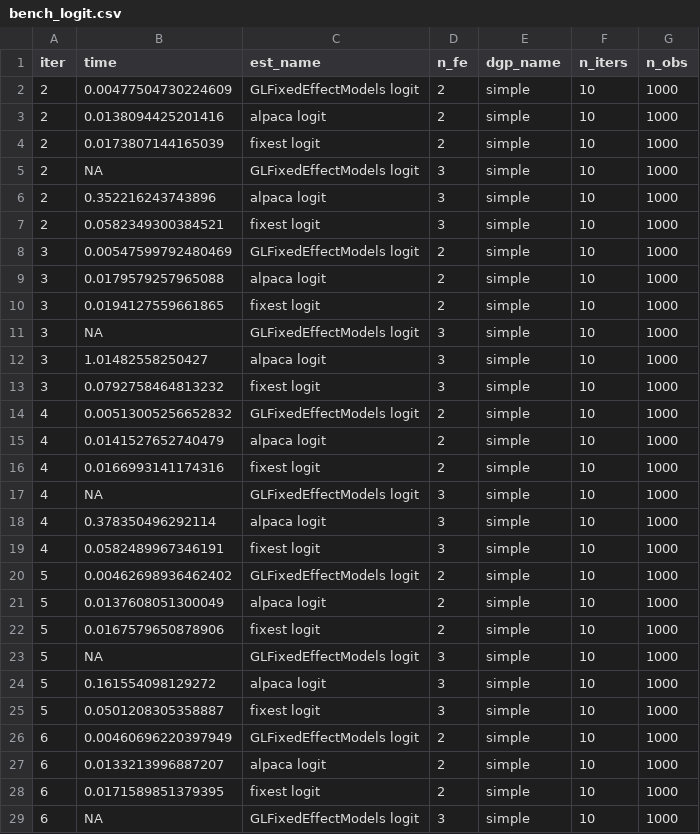
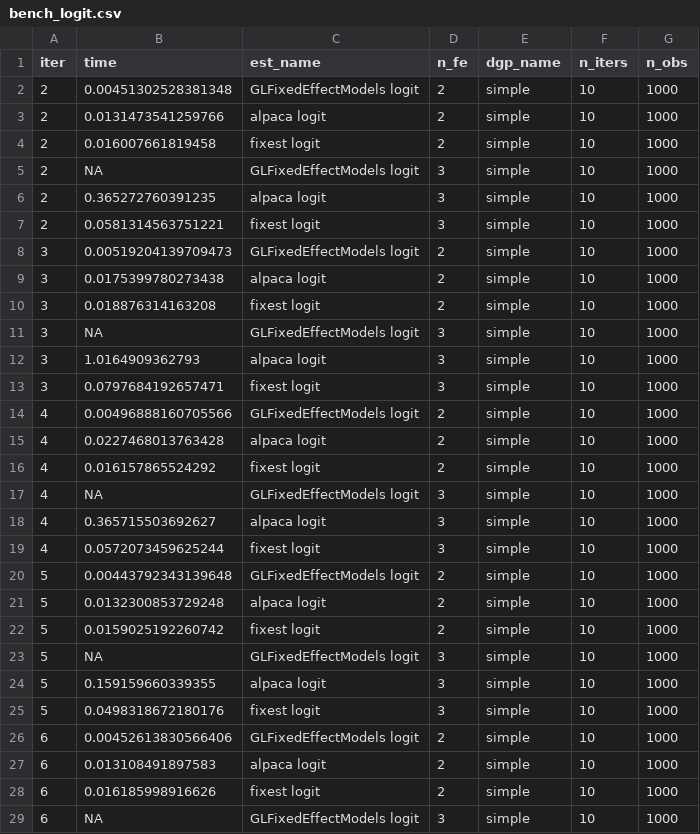
Before and after one commit to lrberge/fixest_benchmarks, a CSV file: results/bench_logit.csv, drawn as a sheet; only a part is shown; the diff covers the shown part only.

```diff
--- a/results/bench_logit.csv
+++ b/results/bench_logit.csv
@@ -1,29 +1,29 @@
 "iter","time","est_name","n_fe","dgp_name","n_iters","n_obs"
-2,0.00477504730224609,"GLFixedEffectModels logit",2,"simple",10,1000
-2,0.0138094425201416,"alpaca logit",2,"simple",10,1000
-2,0.0173807144165039,"fixest logit",2,"simple",10,1000
+2,0.00451302528381348,"GLFixedEffectModels logit",2,"simple",10,1000
+2,0.0131473541259766,"alpaca logit",2,"simple",10,1000
+2,0.016007661819458,"fixest logit",2,"simple",10,1000
 2,NA,"GLFixedEffectModels logit",3,"simple",10,1000
-2,0.352216243743896,"alpaca logit",3,"simple",10,1000
-2,0.0582349300384521,"fixest logit",3,"simple",10,1000
-3,0.00547599792480469,"GLFixedEffectModels logit",2,"simple",10,1000
-3,0.0179579257965088,"alpaca logit",2,"simple",10,1000
-3,0.0194127559661865,"fixest logit",2,"simple",10,1000
+2,0.365272760391235,"alpaca logit",3,"simple",10,1000
+2,0.0581314563751221,"fixest logit",3,"simple",10,1000
+3,0.00519204139709473,"GLFixedEffectModels logit",2,"simple",10,1000
+3,0.0175399780273438,"alpaca logit",2,"simple",10,1000
+3,0.018876314163208,"fixest logit",2,"simple",10,1000
 3,NA,"GLFixedEffectModels logit",3,"simple",10,1000
-3,1.01482558250427,"alpaca logit",3,"simple",10,1000
-3,0.0792758464813232,"fixest logit",3,"simple",10,1000
-4,0.00513005256652832,"GLFixedEffectModels logit",2,"simple",10,1000
-4,0.0141527652740479,"alpaca logit",2,"simple",10,1000
-4,0.0166993141174316,"fixest logit",2,"simple",10,1000
+3,1.0164909362793,"alpaca logit",3,"simple",10,1000
+3,0.0797684192657471,"fixest logit",3,"simple",10,1000
+4,0.00496888160705566,"GLFixedEffectModels logit",2,"simple",10,1000
+4,0.0227468013763428,"alpaca logit",2,"simple",10,1000
+4,0.016157865524292,"fixest logit",2,"simple",10,1000
 4,NA,"GLFixedEffectModels logit",3,"simple",10,1000
-4,0.378350496292114,"alpaca logit",3,"simple",10,1000
-4,0.0582489967346191,"fixest logit",3,"simple",10,1000
-5,0.00462698936462402,"GLFixedEffectModels logit",2,"simple",10,1000
-5,0.0137608051300049,"alpaca logit",2,"simple",10,1000
-5,0.0167579650878906,"fixest logit",2,"simple",10,1000
+4,0.365715503692627,"alpaca logit",3,"simple",10,1000
+4,0.0572073459625244,"fixest logit",3,"simple",10,1000
+5,0.00443792343139648,"GLFixedEffectModels logit",2,"simple",10,1000
+5,0.0132300853729248,"alpaca logit",2,"simple",10,1000
+5,0.0159025192260742,"fixest logit",2,"simple",10,1000
 5,NA,"GLFixedEffectModels logit",3,"simple",10,1000
-5,0.161554098129272,"alpaca logit",3,"simple",10,1000
-5,0.0501208305358887,"fixest logit",3,"simple",10,1000
-6,0.00460696220397949,"GLFixedEffectModels logit",2,"simple",10,1000
-6,0.0133213996887207,"alpaca logit",2,"simple",10,1000
-6,0.0171589851379395,"fixest logit",2,"simple",10,1000
+5,0.159159660339355,"alpaca logit",3,"simple",10,1000
+5,0.0498318672180176,"fixest logit",3,"simple",10,1000
+6,0.00452613830566406,"GLFixedEffectModels logit",2,"simple",10,1000
+6,0.013108491897583,"alpaca logit",2,"simple",10,1000
+6,0.016185998916626,"fixest logit",2,"simple",10,1000
 6,NA,"GLFixedEffectModels logit",3,"simple",10,1000
```
Also changed, not shown: 123 edited cells elsewhere in this file, results/bench_ols.csv, results/bench_ols_multiple_vcov.csv, 3 other files.
